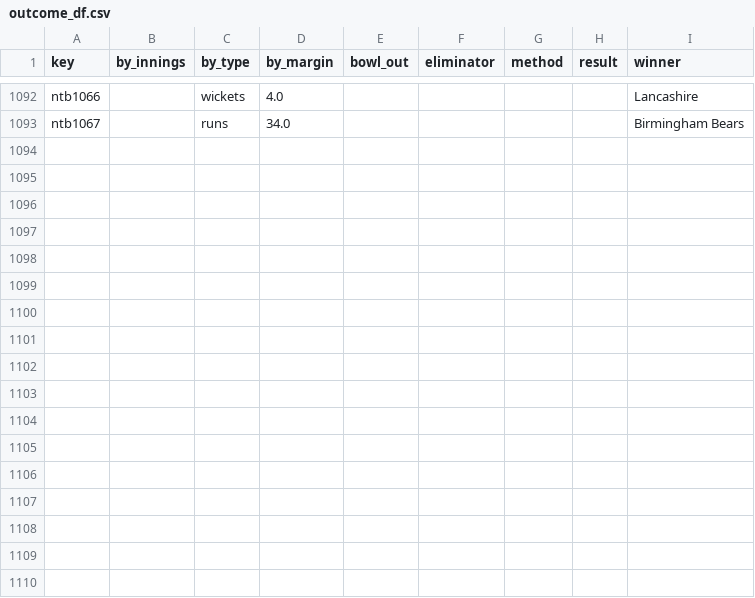
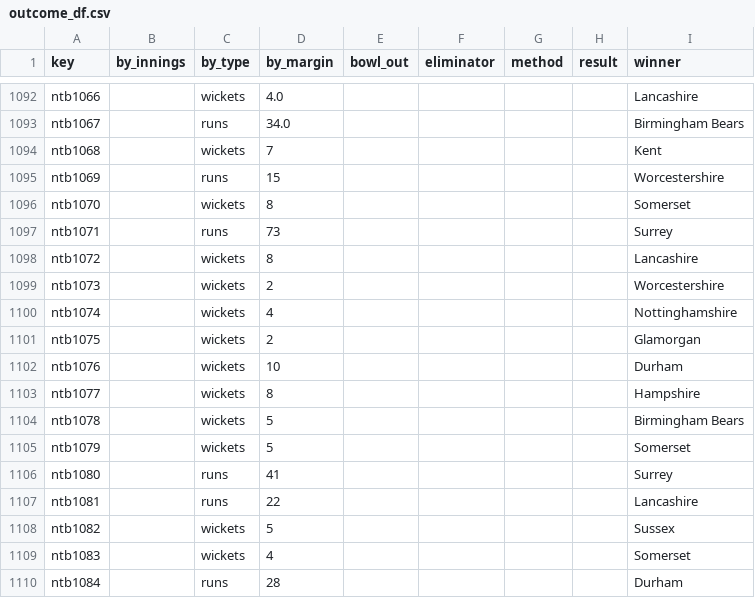
Before and after one commit to sawlachintan/cricket_data, a CSV file: ntb_data/outcome_df.csv, drawn as a sheet; only a part is shown, gaps mark what is left out; the diff names each change by its address in the sheet, - before the commit and + after, or states it on an @@ line.

```diff
--- a/ntb_data/outcome_df.csv
+++ b/ntb_data/outcome_df.csv
+row 1094: ntb1068 |  | wickets | 7 |  |  |  |  | Kent
+row 1095: ntb1069 |  | runs | 15 |  |  |  |  | Worcestershire
+row 1096: ntb1070 |  | wickets | 8 |  |  |  |  | Somerset
+row 1097: ntb1071 |  | runs | 73 |  |  |  |  | Surrey
+row 1098: ntb1072 |  | wickets | 8 |  |  |  |  | Lancashire
+row 1099: ntb1073 |  | wickets | 2 |  |  |  |  | Worcestershire
+row 1100: ntb1074 |  | wickets | 4 |  |  |  |  | Nottinghamshire
+row 1101: ntb1075 |  | wickets | 2 |  |  |  |  | Glamorgan
+row 1102: ntb1076 |  | wickets | 10 |  |  |  |  | Durham
+row 1103: ntb1077 |  | wickets | 8 |  |  |  |  | Hampshire
+row 1104: ntb1078 |  | wickets | 5 |  |  |  |  | Birmingham Bears
+row 1105: ntb1079 |  | wickets | 5 |  |  |  |  | Somerset
+row 1106: ntb1080 |  | runs | 41 |  |  |  |  | Surrey
+row 1107: ntb1081 |  | runs | 22 |  |  |  |  | Lancashire
+row 1108: ntb1082 |  | wickets | 5 |  |  |  |  | Sussex
+row 1109: ntb1083 |  | wickets | 4 |  |  |  |  | Somerset
+row 1110: ntb1084 |  | runs | 28 |  |  |  |  | Durham
```
Also changed, not shown: ntb_data/info_df.csv, ntb_data/meta_df.csv, 14 other files.
